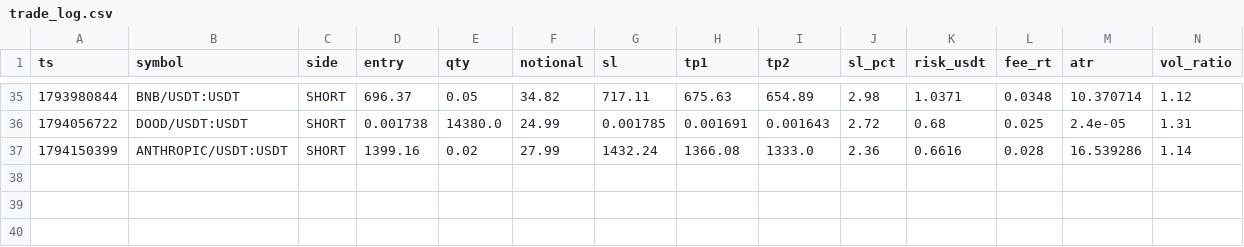
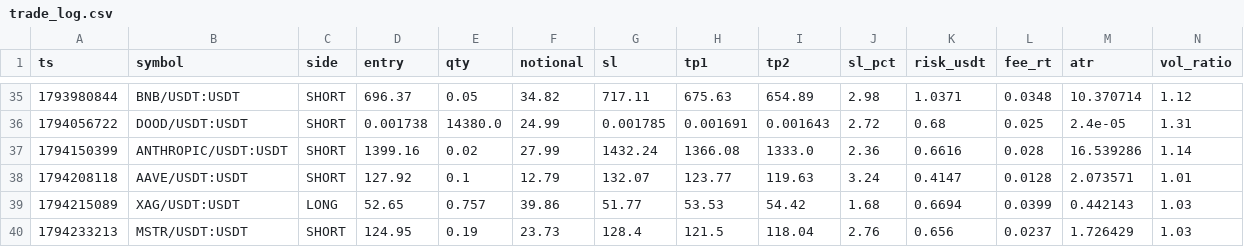
Before and after one commit to PsaTyrE/trading_autoVision, a CSV file: trade_log.csv, drawn as a sheet; only a part is shown, gaps mark what is left out; rows hold the shown columns only; the diff names each change by its address in the sheet, - before the commit and + after, or states it on an @@ line.

```diff
--- a/trade_log.csv
+++ b/trade_log.csv
+row 38: 1794208118 | AAVE/USDT:USDT | SHORT | 127.92 | 0.1 | 12.79 | 132.07 | 123.77 | 119.63 | 3.24 | 0.4147 | 0.0128 | 2.073571 | 1.01
+row 39: 1794215089 | XAG/USDT:USDT | LONG | 52.65 | 0.757 | 39.86 | 51.77 | 53.53 | 54.42 | 1.68 | 0.6694 | 0.0399 | 0.442143 | 1.03
+row 40: 1794233213 | MSTR/USDT:USDT | SHORT | 124.95 | 0.19 | 23.73 | 128.4 | 121.5 | 118.04 | 2.76 | 0.656 | 0.0237 | 1.726429 | 1.03
```
Also changed, not shown: slippage.csv, trade_closed.csv, 8 other files.
